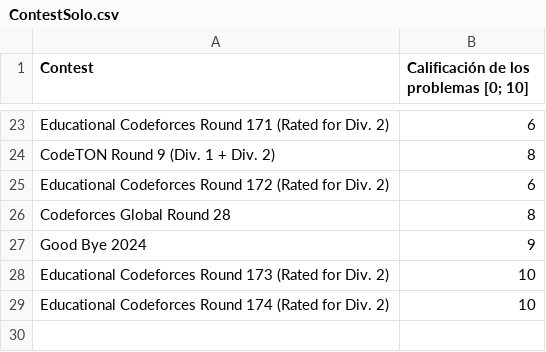
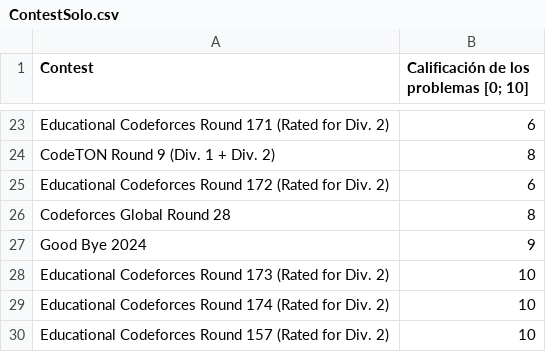
Before and after one commit to IvanRenison/ProgrammingProblems, a CSV file: .stats/ContestSolo.csv, drawn as a sheet; only a part is shown, gaps mark what is left out; the diff names each change by its address in the sheet, - before the commit and + after, or states it on an @@ line.

```diff
--- a/.stats/ContestSolo.csv
+++ b/.stats/ContestSolo.csv
+row 30: Educational Codeforces Round 157 (Rated for Div. 2) | 10
```
Also changed, not shown: .stats/CodeUsageSolo.csv, 5 other files.
